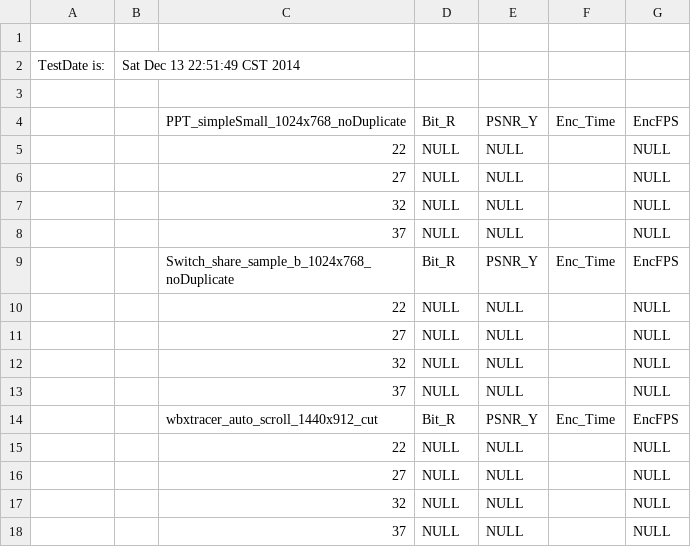
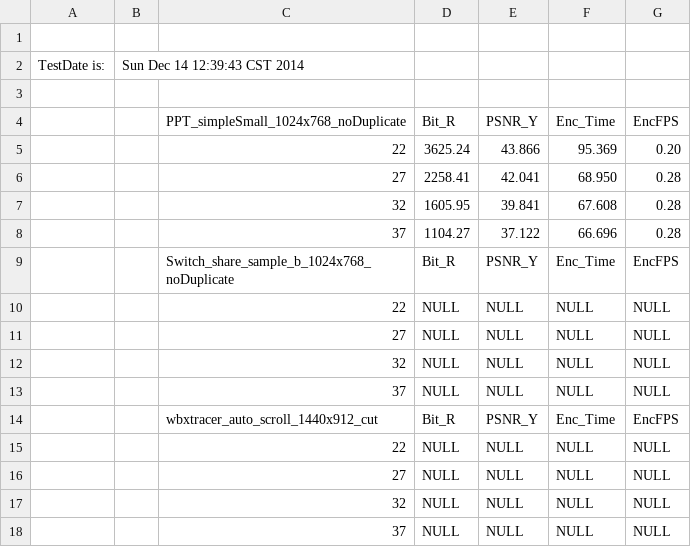
Before and after one commit to shihuade/JM18EncoderLogExtractor, a CSV file: EncoderPerformance.csv, drawn as a sheet.

Commit message:
add feature--extract performance info

```diff
--- a/EncoderPerformance.csv
+++ b/EncoderPerformance.csv
@@ -1,18 +1,18 @@
 
-TestDate is:, Sat Dec 13 22:51:49 CST 2014
+TestDate is:, Sun Dec 14 12:39:43 CST 2014
 
 , ,PPT_simpleSmall_1024x768_noDuplicate,Bit_R,PSNR_Y,Enc_Time,EncFPS
-, ,22,NULL,NULL,,NULL
-, ,27,NULL,NULL,,NULL
-, ,32,NULL,NULL,,NULL
-, ,37,NULL,NULL,,NULL
+, ,22,3625.24,43.866,95.369,0.20
+, ,27,2258.41,42.041,68.950,0.28
+, ,32,1605.95,39.841,67.608,0.28
+, ,37,1104.27,37.122,66.696,0.28
 , ,Switch_share_sample_b_1024x768_noDuplicate,Bit_R,PSNR_Y,Enc_Time,EncFPS
-, ,22,NULL,NULL,,NULL
-, ,27,NULL,NULL,,NULL
-, ,32,NULL,NULL,,NULL
-, ,37,NULL,NULL,,NULL
+, ,22,NULL,NULL,NULL,NULL
+, ,27,NULL,NULL,NULL,NULL
+, ,32,NULL,NULL,NULL,NULL
+, ,37,NULL,NULL,NULL,NULL
 , ,wbxtracer_auto_scroll_1440x912_cut,Bit_R,PSNR_Y,Enc_Time,EncFPS
-, ,22,NULL,NULL,,NULL
-, ,27,NULL,NULL,,NULL
-, ,32,NULL,NULL,,NULL
-, ,37,NULL,NULL,,NULL
+, ,22,NULL,NULL,NULL,NULL
+, ,27,NULL,NULL,NULL,NULL
+, ,32,NULL,NULL,NULL,NULL
+, ,37,NULL,NULL,NULL,NULL
```
Also changed, not shown: 1 other file.
